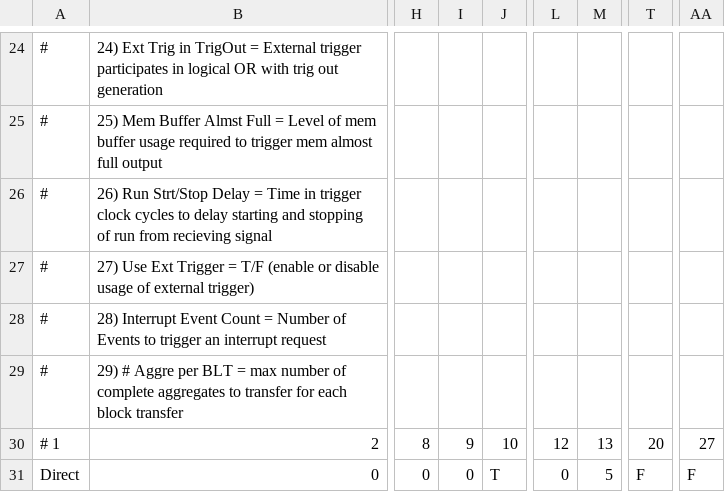
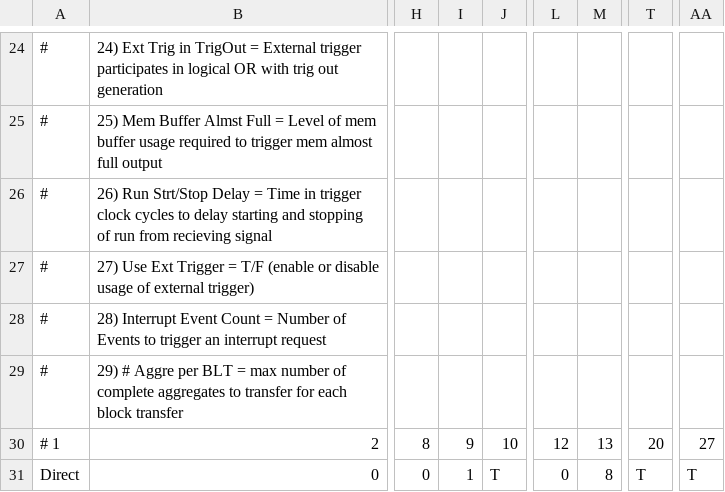
Before and after one commit to jmatta1/ORCHID, a CSV file: orchid_digi_mod_params.csv, drawn as a sheet; only a part is shown, gaps mark what is left out; the diff names each change by its address in the sheet, - before the commit and + after, or states it on an @@ line.

```diff
--- a/orchid_digi_mod_params.csv
+++ b/orchid_digi_mod_params.csv
-I31: 0
+I31: 1
-M31: 5
+M31: 8
-T31: F
+T31: T
-AA31: F
+AA31: T
```
Also changed, not shown: orchid_digi_chan_params.csv.
